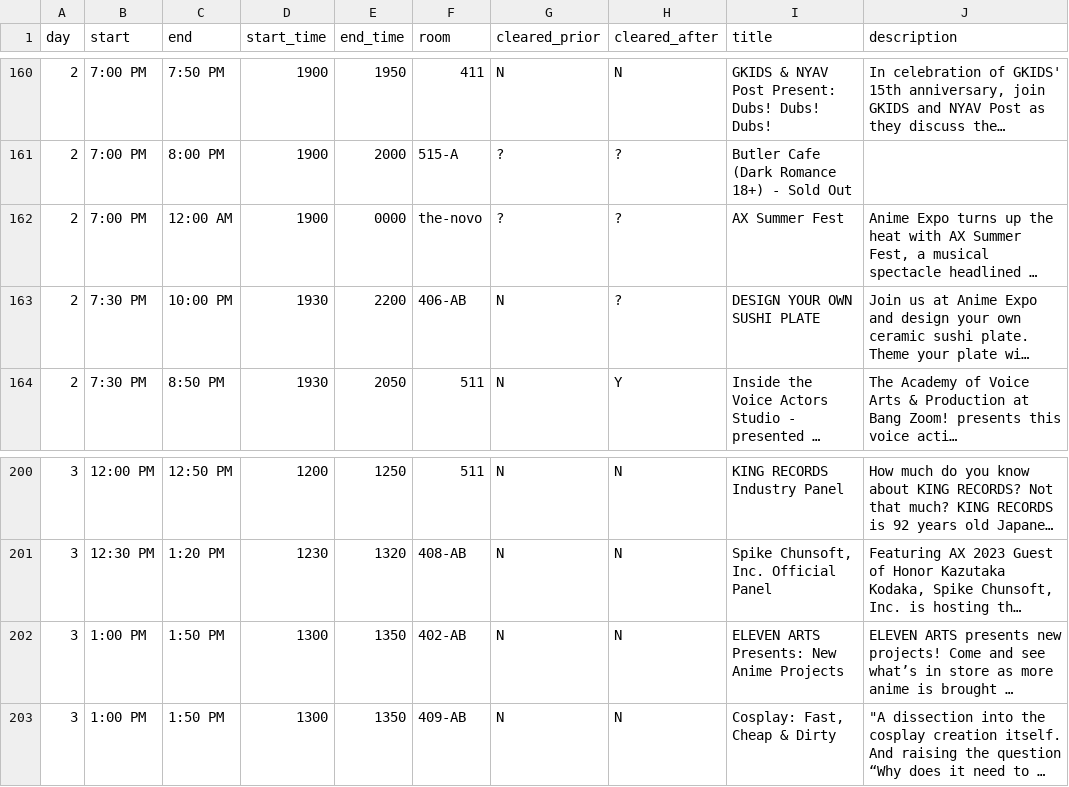
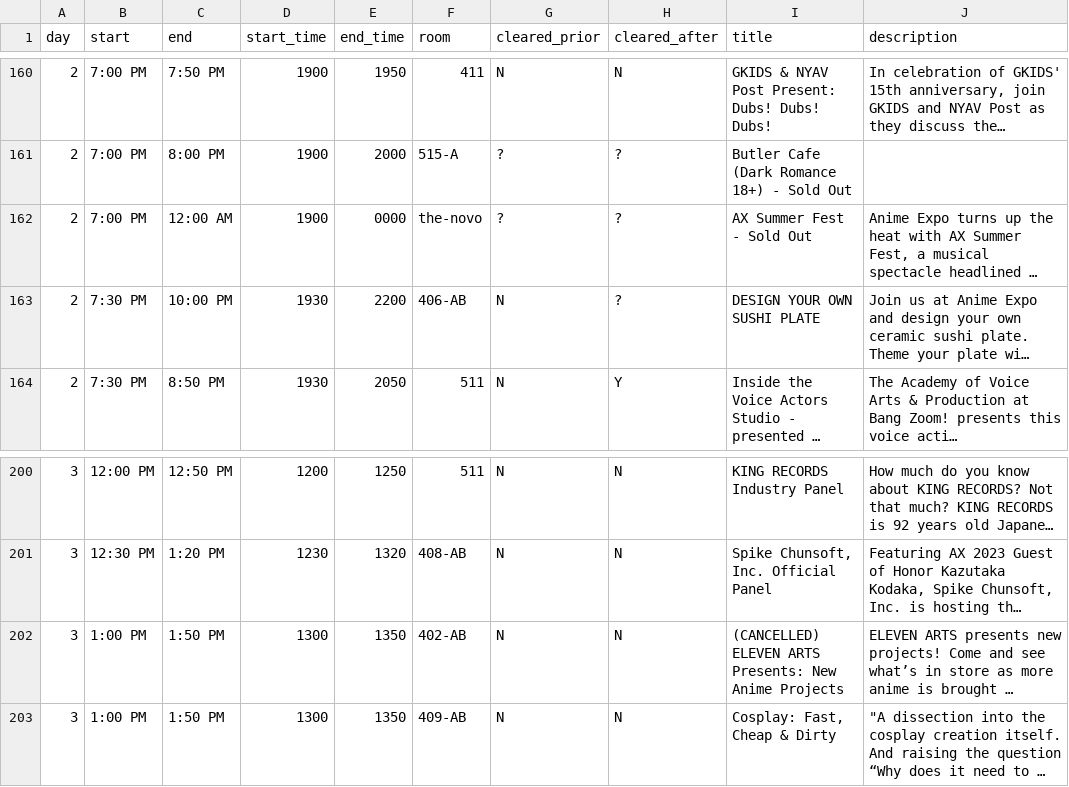
Before and after one commit to onionpancakes/anime-expo-schedule-table, a CSV file: data/parsed_events.csv, drawn as a sheet; only a part is shown, gaps mark what is left out; long unchanged cells end in …; the diff names each change by its address in the sheet, - before the commit and + after, or states it on an @@ line.

```diff
--- a/data/parsed_events.csv
+++ b/data/parsed_events.csv
-I162 (title): AX Summer Fest
+I162 (title): AX Summer Fest - Sold Out
-I202 (title): ELEVEN ARTS…
+I202 (title): (CANCELLED) ELEVEN ARTS…
```
Also changed, not shown: 2 other files.
